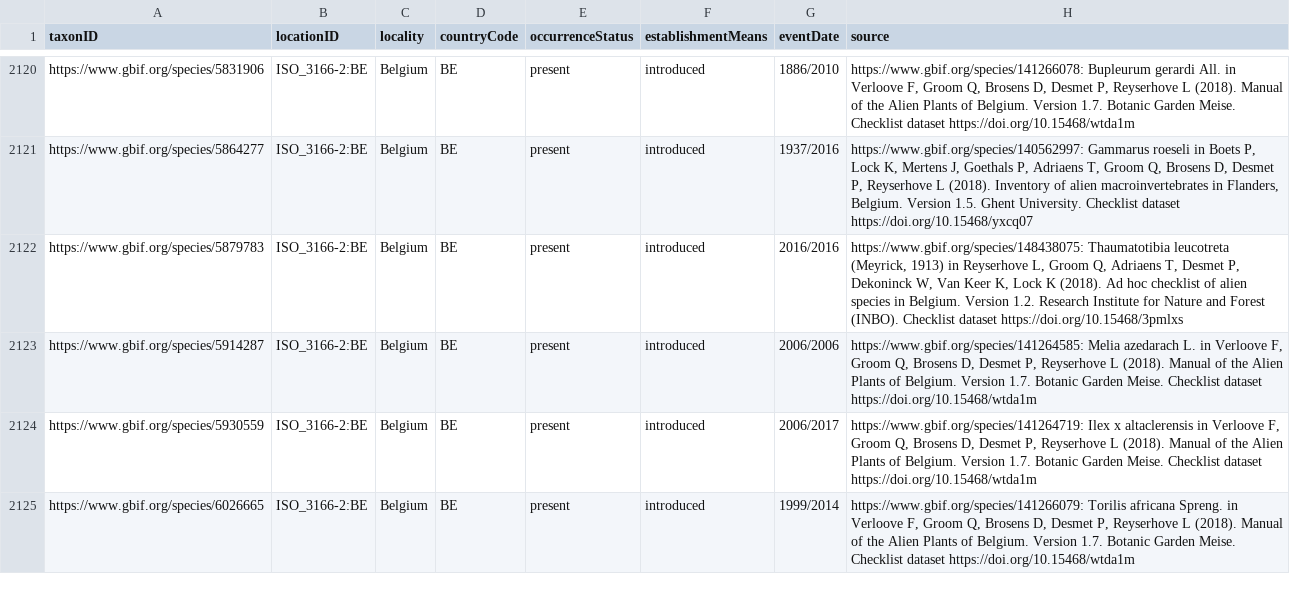
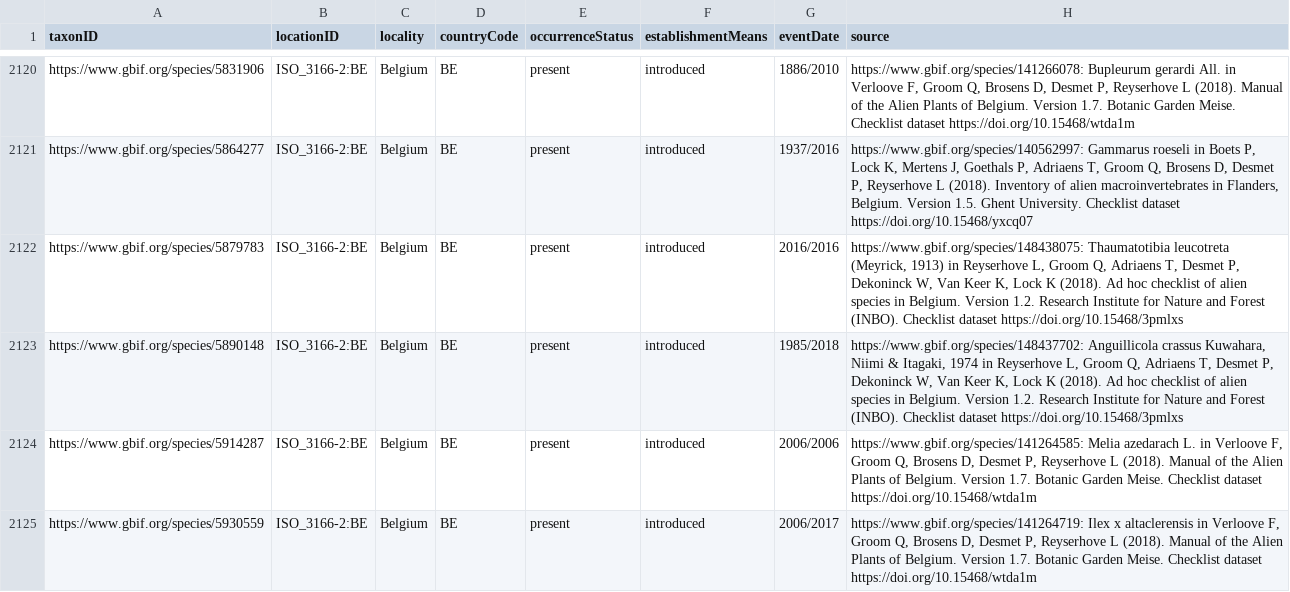
Before and after one commit to trias-project/unified-checklist, a CSV file: data/processed/distribution.csv, drawn as a sheet; only a part is shown, gaps mark what is left out; the shorter side is filled out with more unchanged rows; the diff names each change by its address in the sheet, - before the commit and + after, or states it on an @@ line.

```diff
--- a/data/processed/distribution.csv
+++ b/data/processed/distribution.csv
+row 2123: https://www.gbif.org/species/5890148 | ISO_3166-2:BE | Belgium | BE | present | introduced | 1985/2018 | https://www.gbif.org/species/148437702: Anguillicola crassus Kuwahara, Niimi & Itagaki, 1974 in Reyserhove L, Groom Q, Adriaens T, Desmet P, Dekoninck W, Van Keer K, Lock K (2018). Ad hoc checklist of alien species in Belgium. Version 1.2. Research Institute for Nature and Forest (INBO). Checklist dataset https://doi.org/10.15468/3pmlxs
```
Also changed, not shown: data/interim/distributions_unified.csv, data/interim/speciesprofiles_unified.csv, 15 other files.
